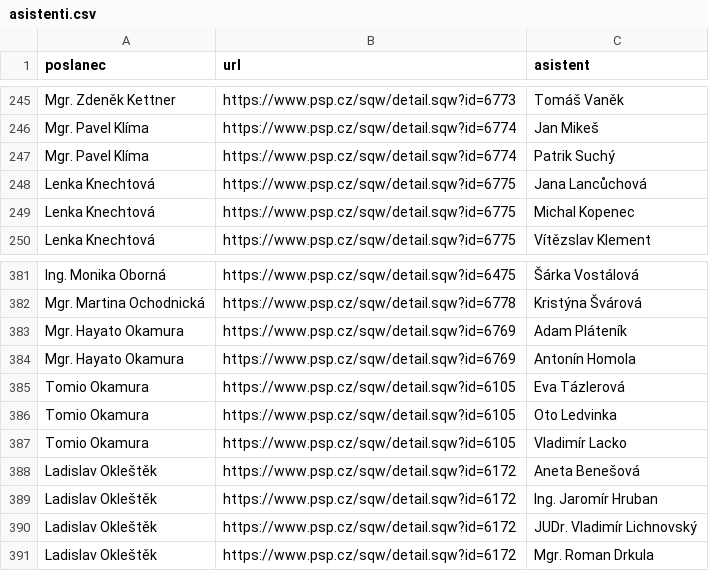
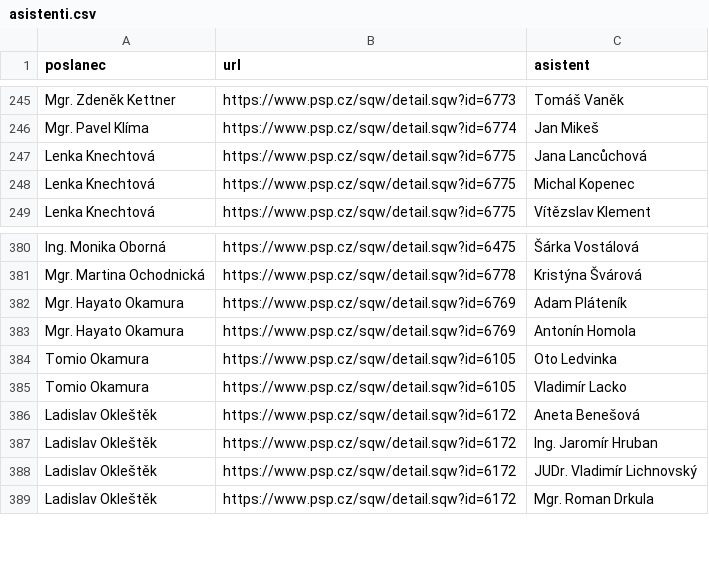
Before and after one commit to kokes/psp-asistenti, a CSV file: asistenti.csv, drawn as a sheet; only a part is shown, gaps mark what is left out; the diff names each change by its address in the sheet, - before the commit and + after, or states it on an @@ line.

```diff
--- a/asistenti.csv
+++ b/asistenti.csv
-row 247: Mgr. Pavel Klíma | https://www.psp.cz/sqw/detail.sqw?id=6774 | Patrik Suchý
-row 385: Tomio Okamura | https://www.psp.cz/sqw/detail.sqw?id=6105 | Eva Tázlerová
```
Also changed, not shown: 1 other file.
